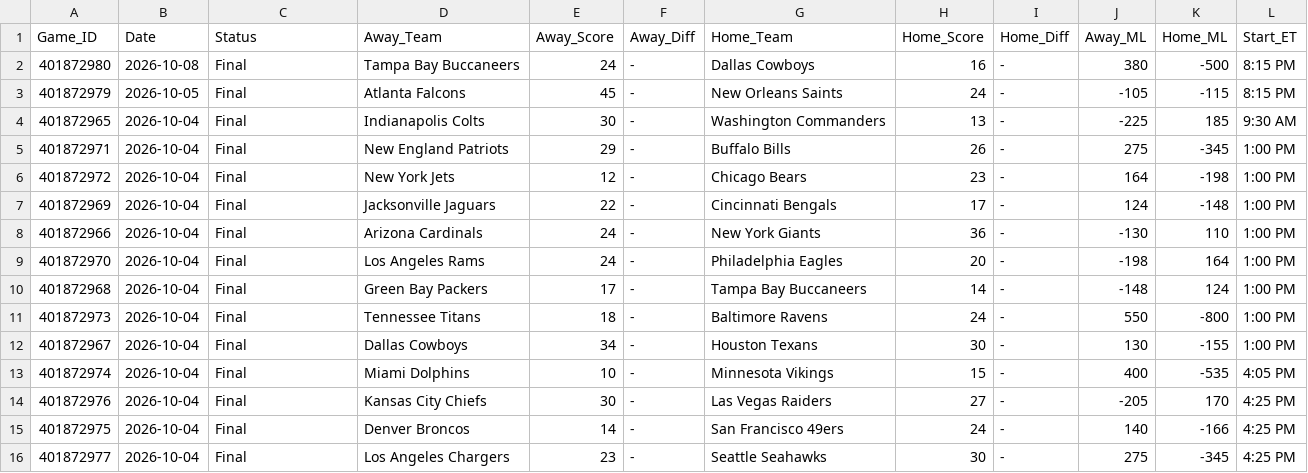
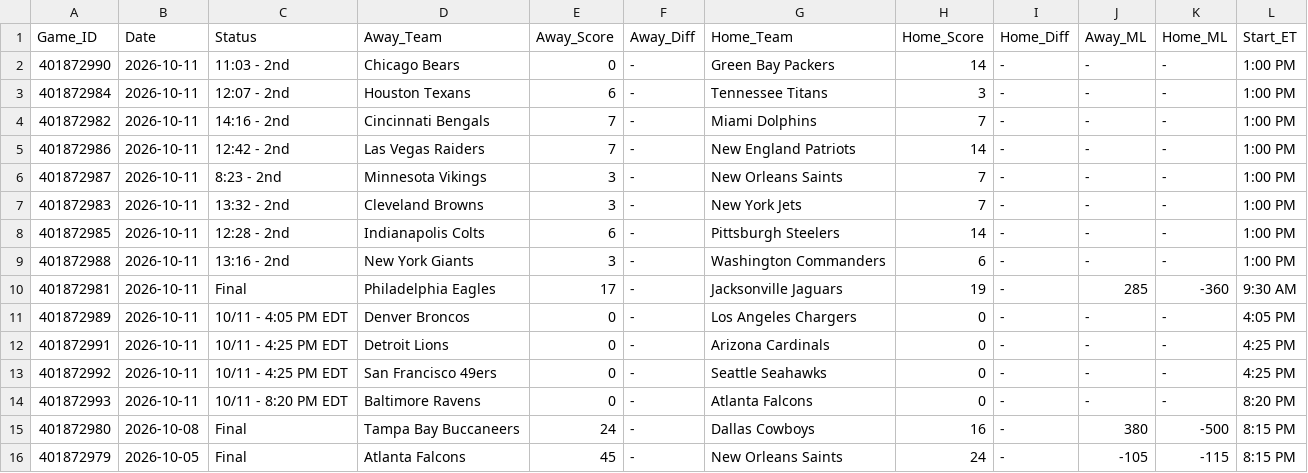
Before and after one commit to danreed001-droid/sport, a CSV file: data/raw/master_nfl_scores.csv, drawn as a sheet; only a part is shown; the shorter side is filled out with more unchanged rows; the diff names each change by its address in the sheet, - before the commit and + after, or states it on an @@ line.

```diff
--- a/data/raw/master_nfl_scores.csv
+++ b/data/raw/master_nfl_scores.csv
+row 2: 401872990 | 2026-10-11 | 11:03 - 2nd | Chicago Bears | 0 | - | Green Bay Packers | 14 | - | - | - | 1:00 PM
+row 3: 401872984 | 2026-10-11 | 12:07 - 2nd | Houston Texans | 6 | - | Tennessee Titans | 3 | - | - | - | 1:00 PM
+row 4: 401872982 | 2026-10-11 | 14:16 - 2nd | Cincinnati Bengals | 7 | - | Miami Dolphins | 7 | - | - | - | 1:00 PM
+row 5: 401872986 | 2026-10-11 | 12:42 - 2nd | Las Vegas Raiders | 7 | - | New England Patriots | 14 | - | - | - | 1:00 PM
+row 6: 401872987 | 2026-10-11 | 8:23 - 2nd | Minnesota Vikings | 3 | - | New Orleans Saints | 7 | - | - | - | 1:00 PM
+row 7: 401872983 | 2026-10-11 | 13:32 - 2nd | Cleveland Browns | 3 | - | New York Jets | 7 | - | - | - | 1:00 PM
+row 8: 401872985 | 2026-10-11 | 12:28 - 2nd | Indianapolis Colts | 6 | - | Pittsburgh Steelers | 14 | - | - | - | 1:00 PM
+row 9: 401872988 | 2026-10-11 | 13:16 - 2nd | New York Giants | 3 | - | Washington Commanders | 6 | - | - | - | 1:00 PM
+row 10: 401872981 | 2026-10-11 | Final | Philadelphia Eagles | 17 | - | Jacksonville Jaguars | 19 | - | 285 | -360 | 9:30 AM
+row 11: 401872989 | 2026-10-11 | 10/11 - 4:05 PM EDT | Denver Broncos | 0 | - | Los Angeles Chargers | 0 | - | - | - | 4:05 PM
+row 12: 401872991 | 2026-10-11 | 10/11 - 4:25 PM EDT | Detroit Lions | 0 | - | Arizona Cardinals | 0 | - | - | - | 4:25 PM
+row 13: 401872992 | 2026-10-11 | 10/11 - 4:25 PM EDT | San Francisco 49ers | 0 | - | Seattle Seahawks | 0 | - | - | - | 4:25 PM
+row 14: 401872993 | 2026-10-11 | 10/11 - 8:20 PM EDT | Baltimore Ravens | 0 | - | Atlanta Falcons | 0 | - | - | - | 8:20 PM
```
Also changed, not shown: data/raw/master_cfb_scores.csv, data/raw/master_mlb_scores.csv, 9 other files.
